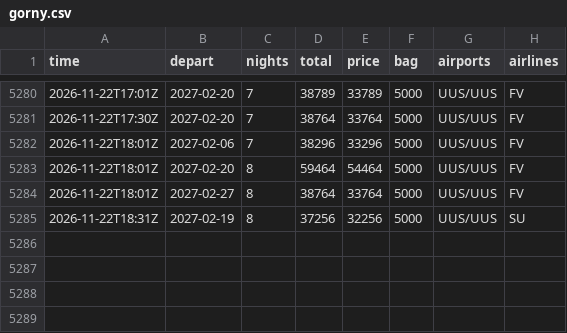
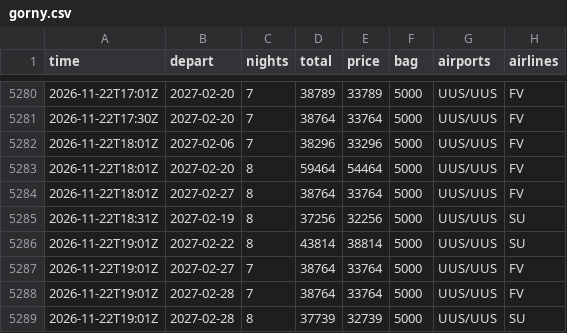
Before and after one commit to JohnLennon000/ski-tickets, a CSV file: docs/data/trips/gorny.csv, drawn as a sheet; only a part is shown, gaps mark what is left out.

```diff
--- a/docs/data/trips/gorny.csv
+++ b/docs/data/trips/gorny.csv
@@ -5285 +5285,5 @@ time,depart,nights,total,price,bag,airports,airlines
 2026-11-22T18:31Z,2027-02-19,8,37256,32256,5000,UUS/UUS,SU
+2026-11-22T19:01Z,2027-02-22,8,43814,38814,5000,UUS/UUS,SU
+2026-11-22T19:01Z,2027-02-27,7,38764,33764,5000,UUS/UUS,FV
+2026-11-22T19:01Z,2027-02-28,7,38764,33764,5000,UUS/UUS,FV
+2026-11-22T19:01Z,2027-02-28,8,37739,32739,5000,UUS/UUS,SU
```
Also changed, not shown: docs/data/best.csv, docs/data/trips/caucasus.csv, 6 other files.
